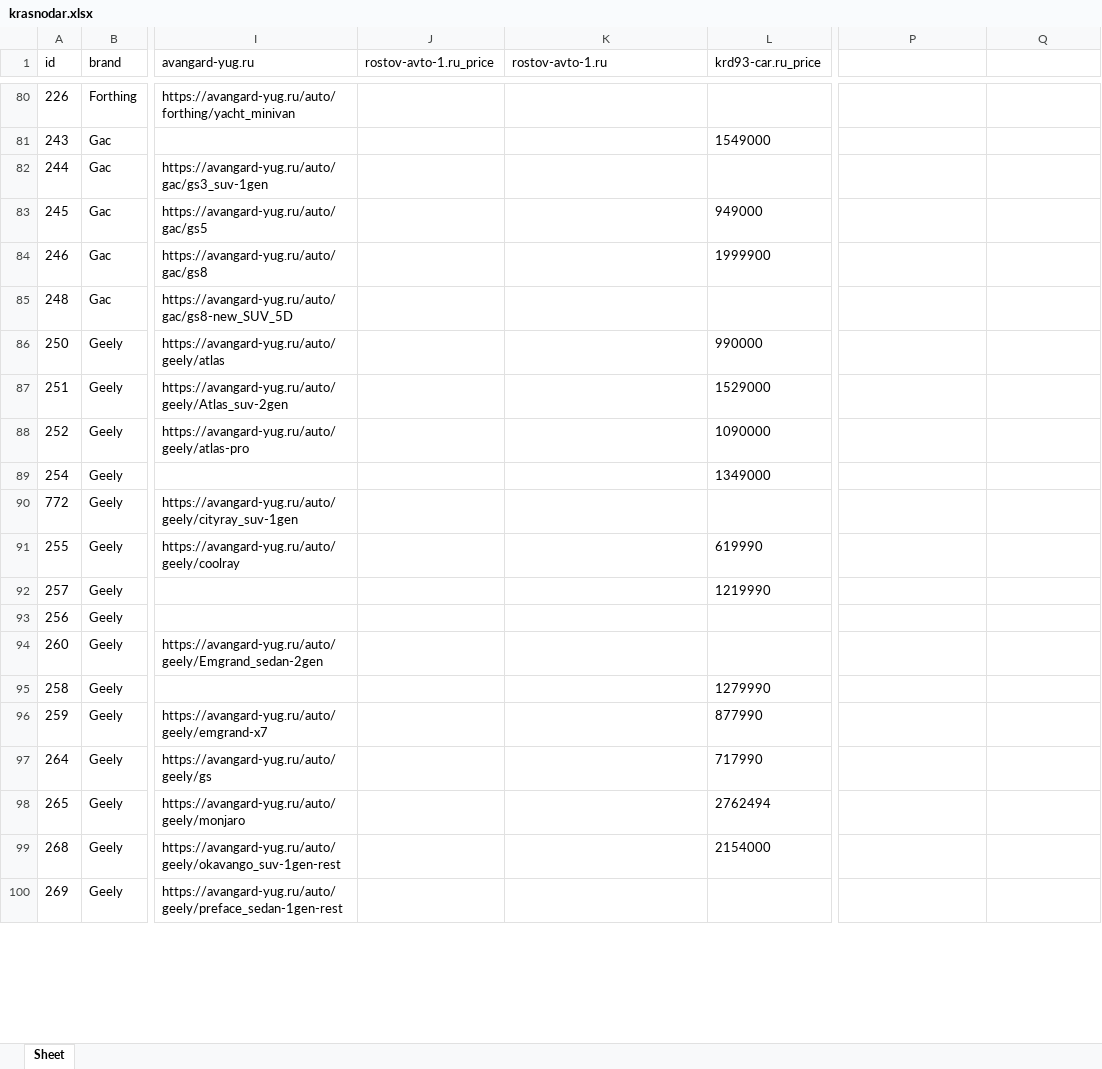
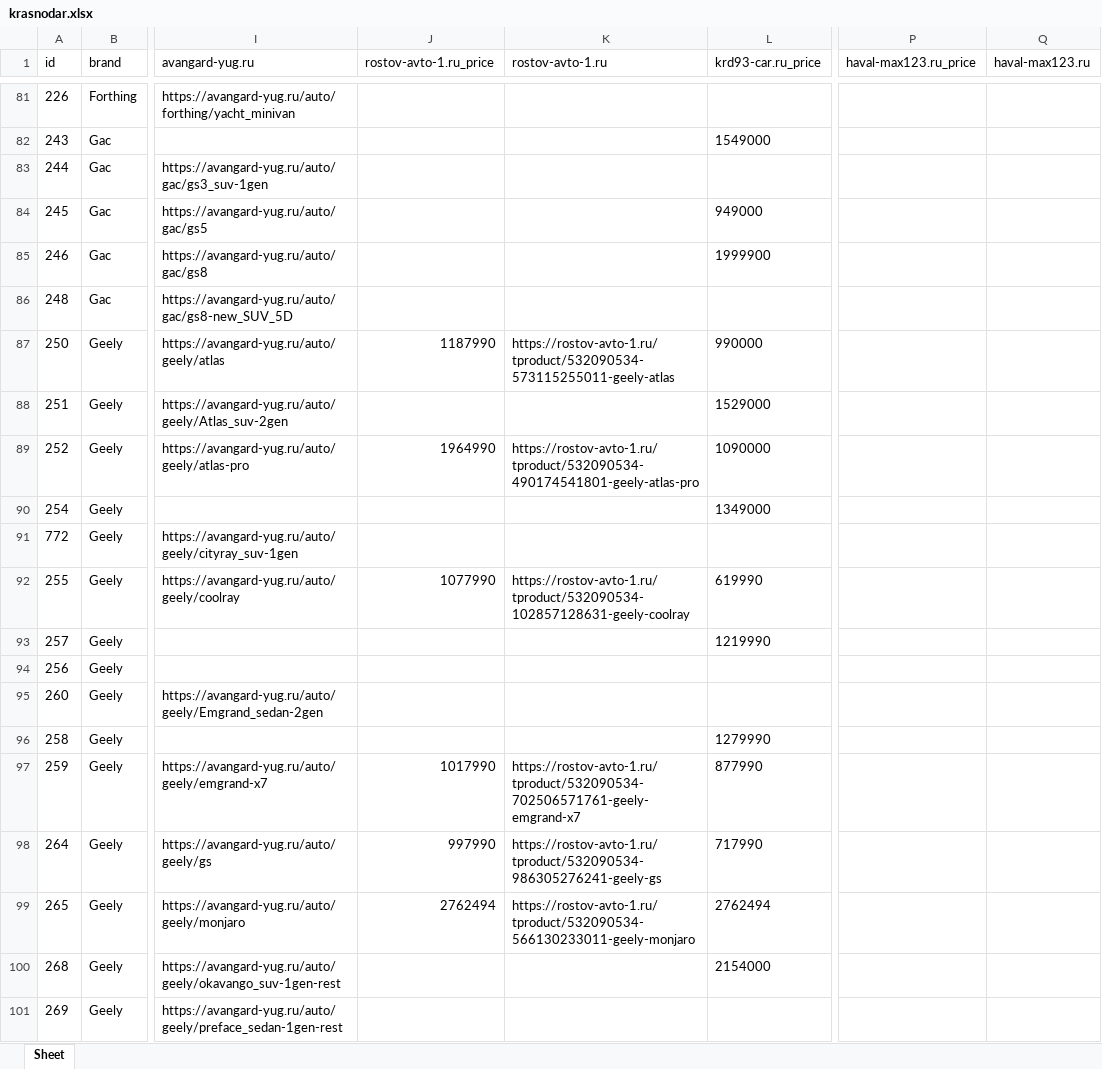
Before and after one commit to AlekseyNushtaev/AutoPars010824, an Excel workbook: xlsx/krasnodar.xlsx, sheet Sheet, drawn as a sheet; only a part is shown, gaps mark what is left out; values as stored, in another font and other column widths than the file's, no borders; addresses are those after the commit; the diff covers the shown part only; the diff names each change by its address in the sheet, - before the commit and + after, or states it on an @@ line.

```diff
--- a/xlsx/krasnodar.xlsx (sheet Sheet)
+++ b/xlsx/krasnodar.xlsx (sheet Sheet)
-P1: (empty)
+P1: haval-max123.ru_price
-Q1: (empty)
+Q1: haval-max123.ru
-J87 (rostov-avto-1.ru_price): (empty)
+J87 (rostov-avto-1.ru_price): 1187990
-K87 (rostov-avto-1.ru): (empty)
+K87 (rostov-avto-1.ru): https://rostov-avto-1.ru/tproduct/532090534-573115255011-geely-atlas
-J89 (rostov-avto-1.ru_price): (empty)
+J89 (rostov-avto-1.ru_price): 1964990
-K89 (rostov-avto-1.ru): (empty)
+K89 (rostov-avto-1.ru): https://rostov-avto-1.ru/tproduct/532090534-490174541801-geely-atlas-pro
-J92 (rostov-avto-1.ru_price): (empty)
+J92 (rostov-avto-1.ru_price): 1077990
-K92 (rostov-avto-1.ru): (empty)
+K92 (rostov-avto-1.ru): https://rostov-avto-1.ru/tproduct/532090534-102857128631-geely-coolray
-J97 (rostov-avto-1.ru_price): (empty)
+J97 (rostov-avto-1.ru_price): 1017990
-K97 (rostov-avto-1.ru): (empty)
+K97 (rostov-avto-1.ru): https://rostov-avto-1.ru/tproduct/532090534-702506571761-geely-emgrand-x7
-J98 (rostov-avto-1.ru_price): (empty)
+J98 (rostov-avto-1.ru_price): 997990
-K98 (rostov-avto-1.ru): (empty)
+K98 (rostov-avto-1.ru): https://rostov-avto-1.ru/tproduct/532090534-986305276241-geely-gs
-J99 (rostov-avto-1.ru_price): (empty)
+J99 (rostov-avto-1.ru_price): 2762494
-K99 (rostov-avto-1.ru): (empty)
+K99 (rostov-avto-1.ru): https://rostov-avto-1.ru/tproduct/532090534-566130233011-geely-monjaro
```
Also changed, not shown: 4 added rows and 286 edited cells elsewhere in this sheet, xlsx/ekaterinburg.xlsx, xlsx/moscow.xlsx, 34 other files.
